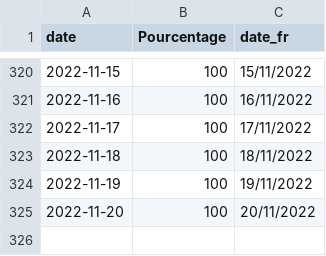
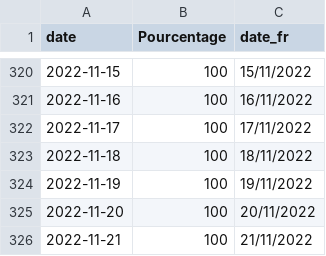
Before and after one commit to amcaw/gas_europe, a CSV file: gas_be.csv, drawn as a sheet; only a part is shown, gaps mark what is left out; the diff names each change by its address in the sheet, - before the commit and + after, or states it on an @@ line.

```diff
--- a/gas_be.csv
+++ b/gas_be.csv
+row 326: 2022-11-21 | 100 | 21/11/2022
```
Also changed, not shown: gas_all.csv.
